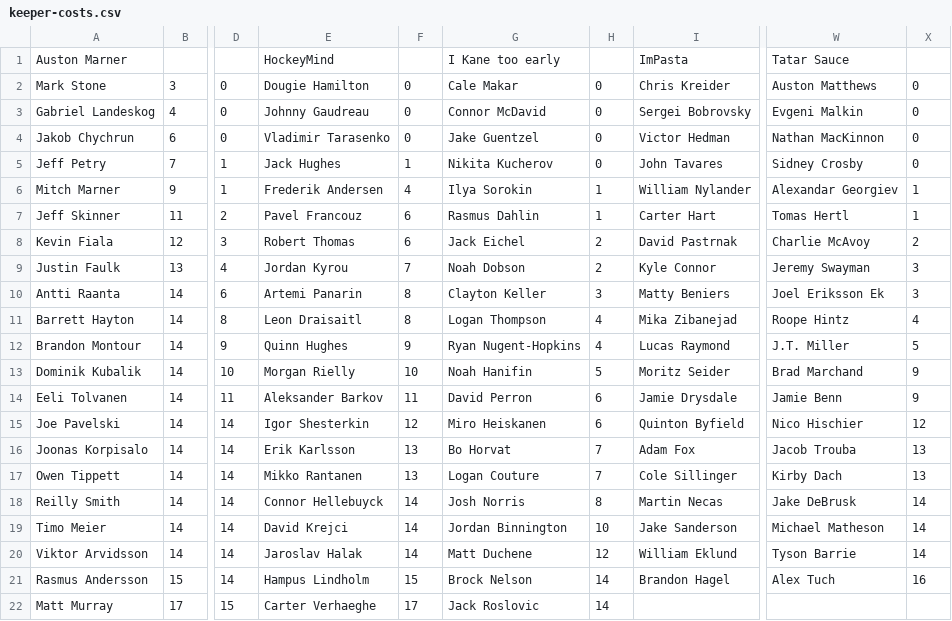
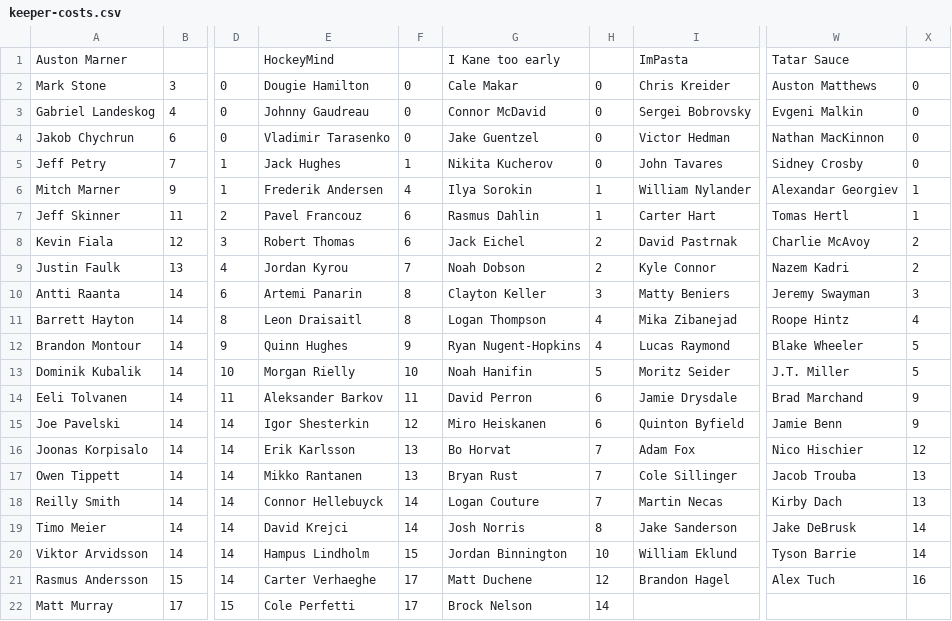
Before and after one commit to hkyplyr/keeper-league, a CSV file: docs/keeper-costs.csv, drawn as a sheet; only a part is shown, gaps mark what is left out; the diff covers the shown part only; the diff names each change by its address in the sheet, - before the commit and + after, or states it on an @@ line.

Commit message:
Update keeper costs

```diff
--- a/docs/keeper-costs.csv
+++ b/docs/keeper-costs.csv
-W9: Jeremy Swayman
+W9: Nazem Kadri
-X9: 3
+X9: 2
-W10: Joel Eriksson Ek
+W10: Jeremy Swayman
-W12: J.T. Miller
+W12: Blake Wheeler
-W13: Brad Marchand
+W13: J.T. Miller
-X13: 9
+X13: 5
-W14: Jamie Benn
+W14: Brad Marchand
-W15: Nico Hischier
+W15: Jamie Benn
-X15: 12
+X15: 9
-W16: Jacob Trouba
+W16: Nico Hischier
-X16: 13
+X16: 12
-G17: Logan Couture
+G17: Bryan Rust
-W17: Kirby Dach
+W17: Jacob Trouba
-G18: Josh Norris
+G18: Logan Couture
-H18: 8
+H18: 7
-W18: Jake DeBrusk
+W18: Kirby Dach
-X18: 14
+X18: 13
-G19: Jordan Binnington
+G19: Josh Norris
-H19: 10
+H19: 8
-W19: Michael Matheson
+W19: Jake DeBrusk
-E20: Jaroslav Halak
+E20: Hampus Lindholm
-F20: 14
+F20: 15
-G20: Matt Duchene
+G20: Jordan Binnington
-H20: 12
+H20: 10
-E21: Hampus Lindholm
+E21: Carter Verhaeghe
-F21: 15
+F21: 17
-G21: Brock Nelson
+G21: Matt Duchene
-H21: 14
+H21: 12
-E22: Carter Verhaeghe
+E22: Cole Perfetti
-G22: Jack Roslovic
+G22: Brock Nelson
```
Also changed, not shown: 9 edited cells elsewhere in this file.
